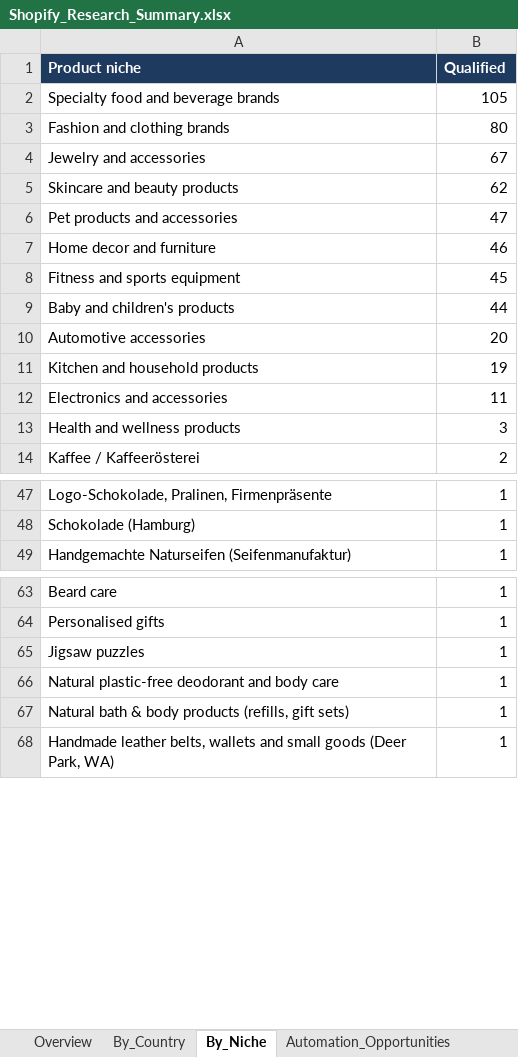
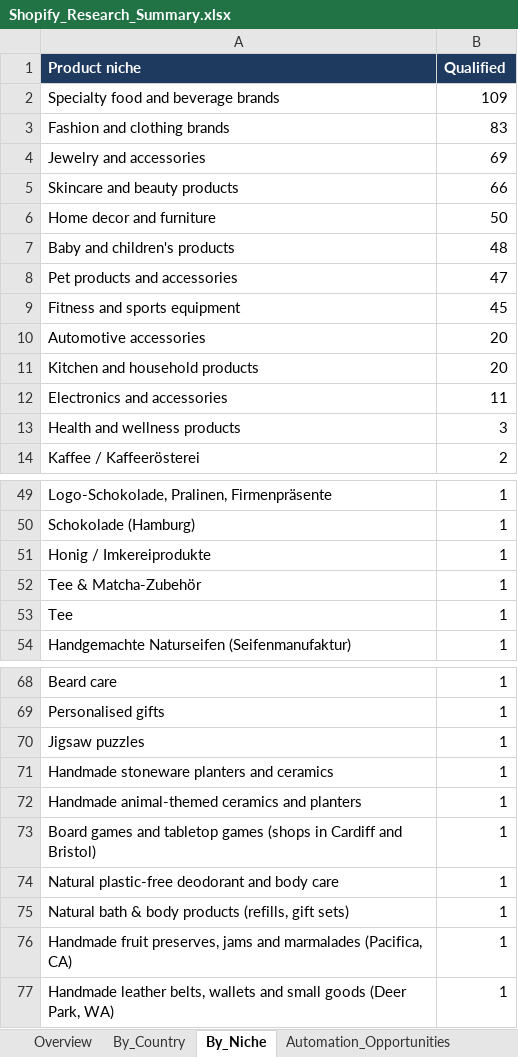
Before and after one commit to oseniibrahim845-hue/rappido, an Excel workbook: shopify-leads/Shopify_Research_Summary.xlsx, sheet By_Niche, drawn as a sheet; only a part is shown, gaps mark what is left out; values as stored, in another font and other column widths than the file's, no borders; removed rows and columns are numbered as before the commit, all else as after; the diff covers the shown part only; the diff names each change by its address in the sheet, - before the commit and + after, or states it on an @@ line.

```diff
--- a/shopify-leads/Shopify_Research_Summary.xlsx (sheet By_Niche)
+++ b/shopify-leads/Shopify_Research_Summary.xlsx (sheet By_Niche)
-B2 (Qualified): 105
+B2 (Qualified): 109
-B3 (Qualified): 80
+B3 (Qualified): 83
-B4 (Qualified): 67
+B4 (Qualified): 69
-B5 (Qualified): 62
+B5 (Qualified): 66
+row 6: Home decor and furniture | 50
+row 7: Baby and children's products | 48
-row 7: Home decor and furniture | 46
-row 9: Baby and children's products | 44
-B11 (Qualified): 19
+B11 (Qualified): 20
+row 51: Honig / Imkereiprodukte | 1
+row 52: Tee & Matcha-Zubehör | 1
+row 53: Tee | 1
+row 71: Handmade stoneware planters and ceramics | 1
+row 72: Handmade animal-themed ceramics and planters | 1
+row 73: Board games and tabletop games (shops in Cardiff and Bristol) | 1
+row 76: Handmade fruit preserves, jams and marmalades (Pacifica, CA) | 1
```
Also changed, not shown: 2 added rows elsewhere in this sheet, sheet By_Country, sheet Missing_Data, sheet Automation_Opportunities, sheet Overview, sheet Missing_Fields_Qualified, shopify-leads/Shopify_Inventory_Order_Automation_700_Leads.xlsx, 4 other files.
